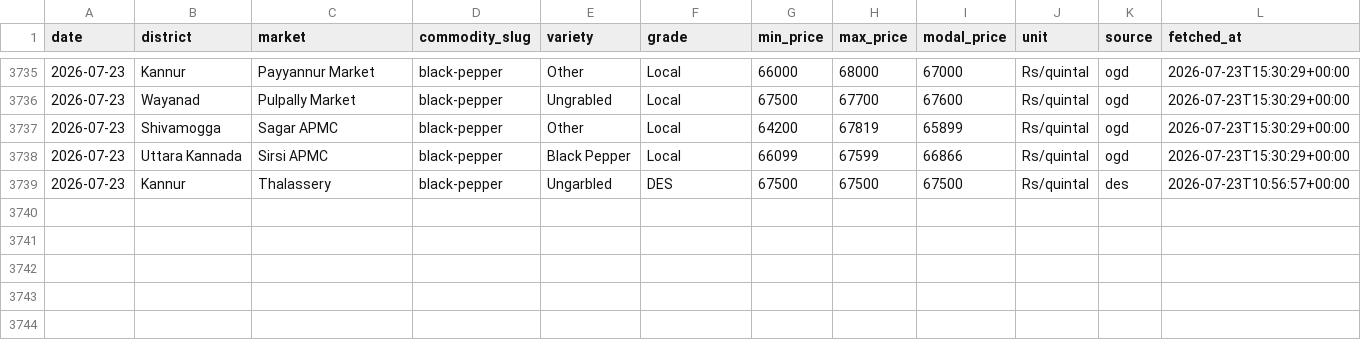
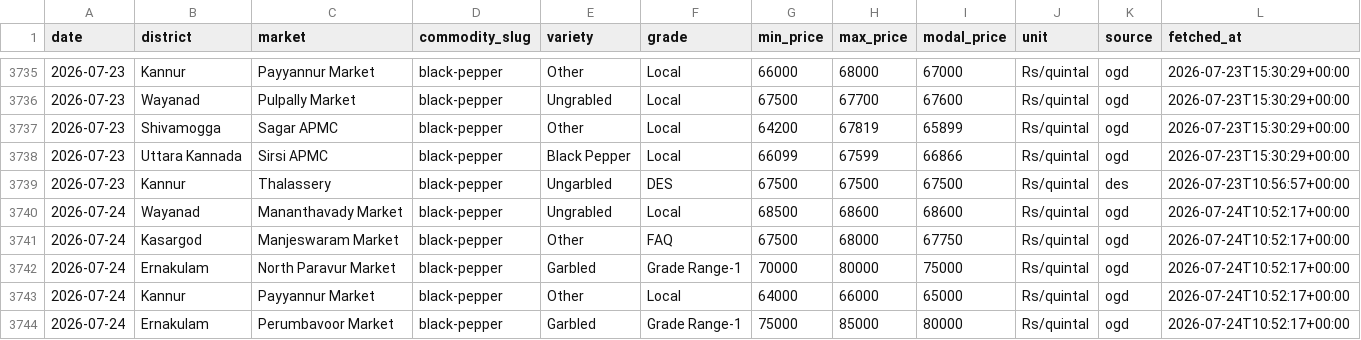
Before and after one commit to achuthpv/malabar-mandi-prices, a CSV file: data/prices/black-pepper/2026.csv, drawn as a sheet; only a part is shown, gaps mark what is left out.

```diff
--- a/data/prices/black-pepper/2026.csv
+++ b/data/prices/black-pepper/2026.csv
@@ -3739 +3739,6 @@ date,district,market,commodity_slug,variety,grade,min_price,max_price,modal_pric
 2026-07-23,Kannur,Thalassery,black-pepper,Ungarbled,DES,67500,67500,67500,Rs/quintal,des,2026-07-23T10:56:57+00:00
+2026-07-24,Wayanad,Mananthavady Market,black-pepper,Ungrabled,Local,68500,68600,68600,Rs/quintal,ogd,2026-07-24T10:52:17+00:00
+2026-07-24,Kasargod,Manjeswaram Market,black-pepper,Other,FAQ,67500,68000,67750,Rs/quintal,ogd,2026-07-24T10:52:17+00:00
+2026-07-24,Ernakulam,North Paravur Market,black-pepper,Garbled,Grade Range-1,70000,80000,75000,Rs/quintal,ogd,2026-07-24T10:52:17+00:00
+2026-07-24,Kannur,Payyannur Market,black-pepper,Other,Local,64000,66000,65000,Rs/quintal,ogd,2026-07-24T10:52:17+00:00
+2026-07-24,Ernakulam,Perumbavoor Market,black-pepper,Garbled,Grade Range-1,75000,85000,80000,Rs/quintal,ogd,2026-07-24T10:52:17+00:00
```
Also changed, not shown: data/news/arecanut.csv, data/news/black-pepper.csv, 5 other files.
